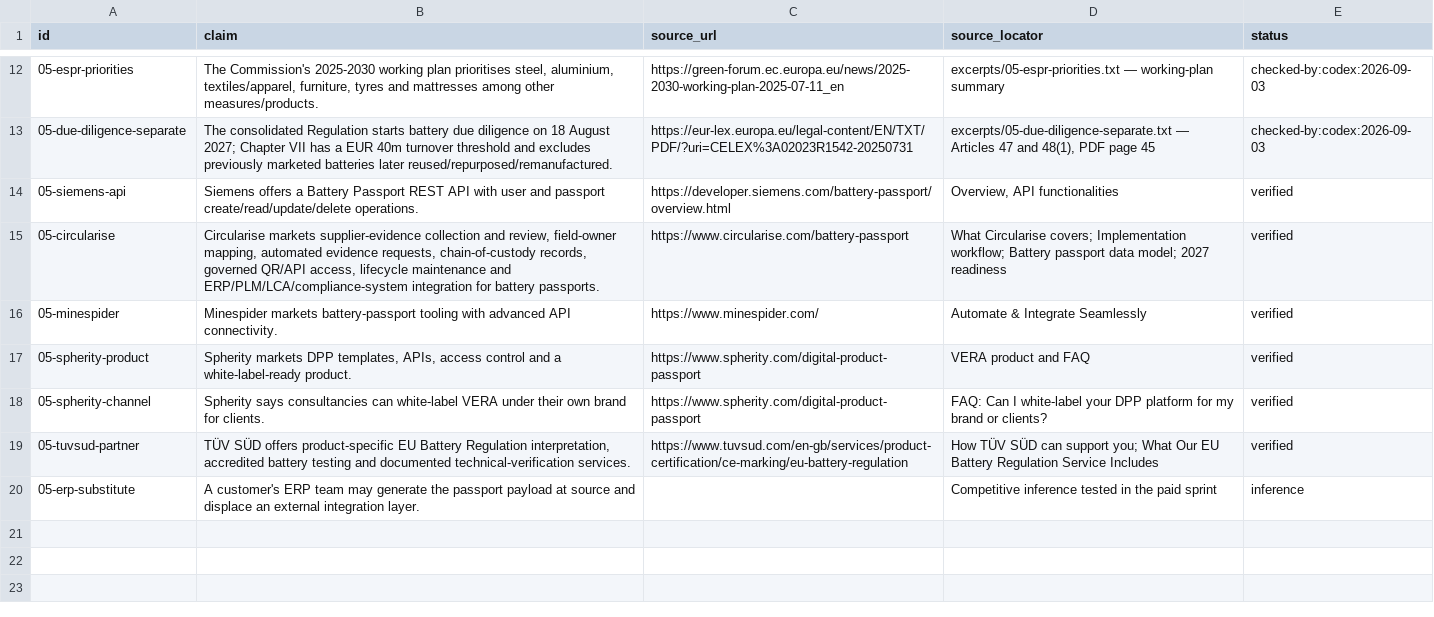
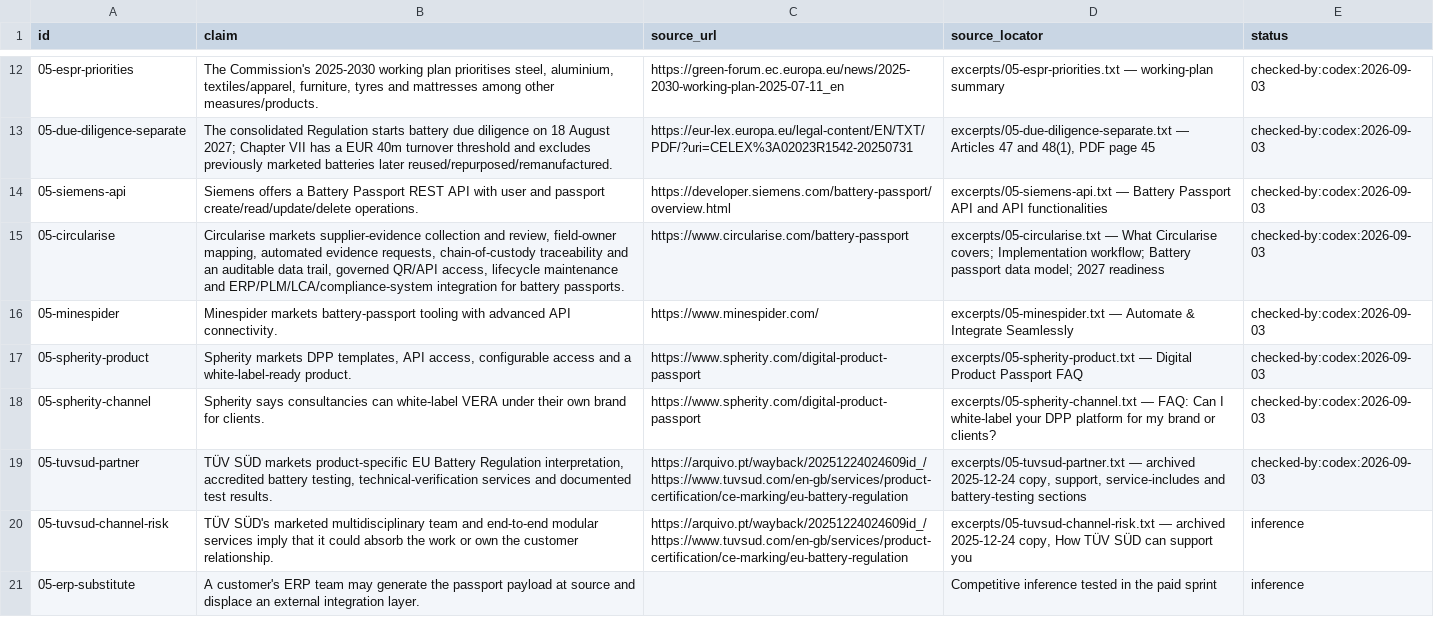
Before and after one commit to AnthonyKot/book18, a TSV file: checks/claims/05.tsv, drawn as a sheet; only a part is shown, gaps mark what is left out.

Commit message:
WIP essay 5 hardening: vendor and partner claims

```diff
--- a/checks/claims/05.tsv
+++ b/checks/claims/05.tsv
@@ -13,8 +13,9 @@ id	claim	source_url	source_locator	status
 05-due-diligence-separate	The consolidated Regulation starts battery due diligence on 18 August 2027; Chapter VII has a EUR 40m turnover threshold and excludes previously marketed batteries later reused/repurposed/remanufactured.	https://eur-lex.europa.eu/legal-content/EN/TXT/PDF/?uri=CELEX%3A02023R1542-20250731	excerpts/05-due-diligence-separate.txt — Articles 47 and 48(1), PDF page 45	checked-by:codex:2026-09-03
-05-siemens-api	Siemens offers a Battery Passport REST API with user and passport create/read/update/delete operations.	https://developer.siemens.com/battery-passport/overview.html	Overview, API functionalities	verified
-05-circularise	Circularise markets supplier-evidence collection and review, field-owner mapping, automated evidence requests, chain-of-custody records, governed QR/API access, lifecycle maintenance and ERP/PLM/LCA/compliance-system integration for battery passports.	https://www.circularise.com/battery-passport	What Circularise covers; Implementation workflow; Battery passport data model; 2027 readiness	verified
-05-minespider	Minespider markets battery-passport tooling with advanced API connectivity.	https://www.minespider.com/	Automate & Integrate Seamlessly	verified
-05-spherity-product	Spherity markets DPP templates, APIs, access control and a white-label-ready product.	https://www.spherity.com/digital-product-passport	VERA product and FAQ	verified
-05-spherity-channel	Spherity says consultancies can white-label VERA under their own brand for clients.	https://www.spherity.com/digital-product-passport	FAQ: Can I white-label your DPP platform for my brand or clients?	verified
-05-tuvsud-partner	TÜV SÜD offers product-specific EU Battery Regulation interpretation, accredited battery testing and documented technical-verification services.	https://www.tuvsud.com/en-gb/services/product-certification/ce-marking/eu-battery-regulation	How TÜV SÜD can support you; What Our EU Battery Regulation Service Includes	verified
+05-siemens-api	Siemens offers a Battery Passport REST API with user and passport create/read/update/delete operations.	https://developer.siemens.com/battery-passport/overview.html	excerpts/05-siemens-api.txt — Battery Passport API and API functionalities	checked-by:codex:2026-09-03
+05-circularise	Circularise markets supplier-evidence collection and review, field-owner mapping, automated evidence requests, chain-of-custody traceability and an auditable data trail, governed QR/API access, lifecycle maintenance and ERP/PLM/LCA/compliance-system integration for battery passports.	https://www.circularise.com/battery-passport	excerpts/05-circularise.txt — What Circularise covers; Implementation workflow; Battery passport data model; 2027 readiness	checked-by:codex:2026-09-03
+05-minespider	Minespider markets battery-passport tooling with advanced API connectivity.	https://www.minespider.com/	excerpts/05-minespider.txt — Automate & Integrate Seamlessly	checked-by:codex:2026-09-03
+05-spherity-product	Spherity markets DPP templates, API access, configurable access and a white-label-ready product.	https://www.spherity.com/digital-product-passport	excerpts/05-spherity-product.txt — Digital Product Passport FAQ	checked-by:codex:2026-09-03
+05-spherity-channel	Spherity says consultancies can white-label VERA under their own brand for clients.	https://www.spherity.com/digital-product-passport	excerpts/05-spherity-channel.txt — FAQ: Can I white-label your DPP platform for my brand or clients?	checked-by:codex:2026-09-03
+05-tuvsud-partner	TÜV SÜD markets product-specific EU Battery Regulation interpretation, accredited battery testing, technical-verification services and documented test results.	https://arquivo.pt/wayback/20251224024609id_/https://www.tuvsud.com/en-gb/services/product-certification/ce-marking/eu-battery-regulation	excerpts/05-tuvsud-partner.txt — archived 2025-12-24 copy, support, service-includes and battery-testing sections	checked-by:codex:2026-09-03
+05-tuvsud-channel-risk	TÜV SÜD's marketed multidisciplinary team and end-to-end modular services imply that it could absorb the work or own the customer relationship.	https://arquivo.pt/wayback/20251224024609id_/https://www.tuvsud.com/en-gb/services/product-certification/ce-marking/eu-battery-regulation	excerpts/05-tuvsud-channel-risk.txt — archived 2025-12-24 copy, How TÜV SÜD can support you	inference
 05-erp-substitute	A customer's ERP team may generate the passport payload at source and displace an external integration layer.		Competitive inference tested in the paid sprint	inference
```
Also changed, not shown: 10 other files.
